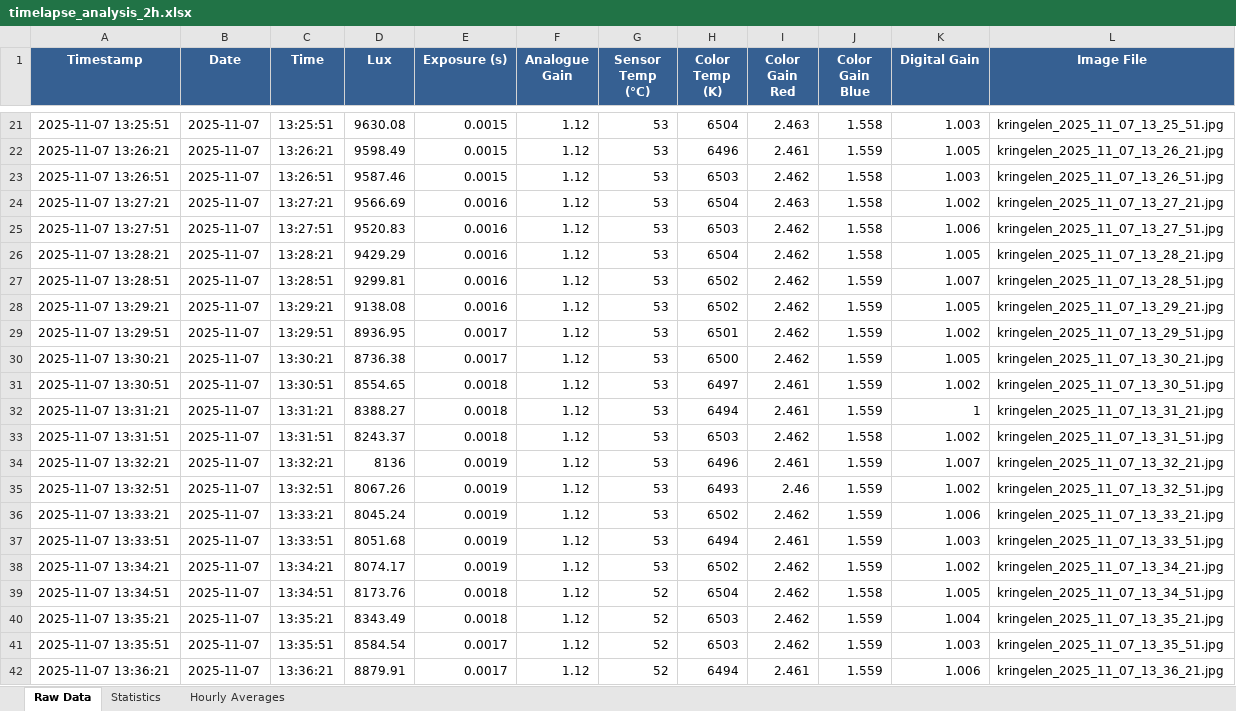
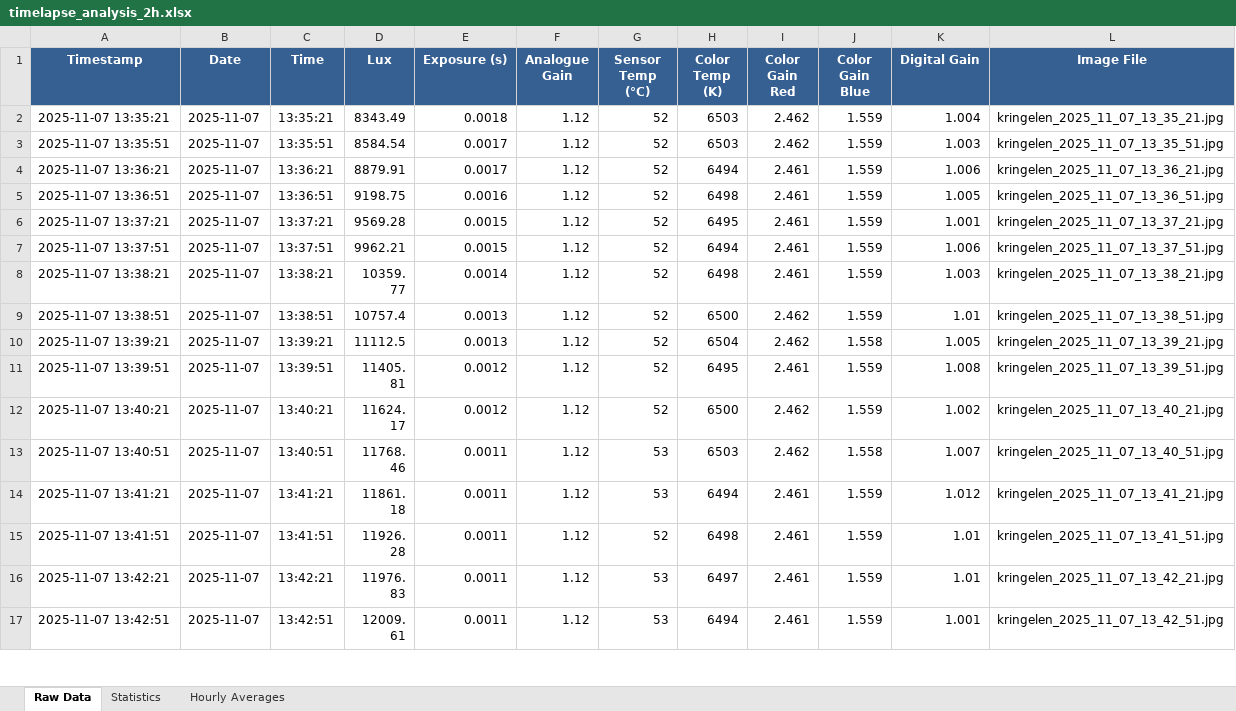
Before and after one commit to ekstremedia/raspilapse, an Excel workbook: graphs/timelapse_analysis_2h.xlsx, sheet Raw Data, drawn as a sheet; only a part is shown, gaps mark what is left out; the shorter side is filled out with more unchanged rows; values as stored, in another font and other column widths than the file's, no borders; removed rows and columns are numbered as before the commit, all else as after; the diff covers the shown part only; the diff names each change by its address in the sheet, - before the commit and + after, or states it on an @@ line.

```diff
--- a/graphs/timelapse_analysis_2h.xlsx (sheet Raw Data)
+++ b/graphs/timelapse_analysis_2h.xlsx (sheet Raw Data)
-row 21: 2025-11-07 13:25:51 | 2025-11-07 | 13:25:51 | 9630.08 | 0.0015 | 1.12 | 53 | 6504 | 2.463 | 1.558 | 1.003 | kringelen_2025_11_07_13_25_51.jpg
-row 22: 2025-11-07 13:26:21 | 2025-11-07 | 13:26:21 | 9598.49 | 0.0015 | 1.12 | 53 | 6496 | 2.461 | 1.559 | 1.005 | kringelen_2025_11_07_13_26_21.jpg
-row 23: 2025-11-07 13:26:51 | 2025-11-07 | 13:26:51 | 9587.46 | 0.0015 | 1.12 | 53 | 6503 | 2.462 | 1.558 | 1.003 | kringelen_2025_11_07_13_26_51.jpg
-row 24: 2025-11-07 13:27:21 | 2025-11-07 | 13:27:21 | 9566.69 | 0.0016 | 1.12 | 53 | 6504 | 2.463 | 1.558 | 1.002 | kringelen_2025_11_07_13_27_21.jpg
-row 25: 2025-11-07 13:27:51 | 2025-11-07 | 13:27:51 | 9520.83 | 0.0016 | 1.12 | 53 | 6503 | 2.462 | 1.558 | 1.006 | kringelen_2025_11_07_13_27_51.jpg
-row 26: 2025-11-07 13:28:21 | 2025-11-07 | 13:28:21 | 9429.29 | 0.0016 | 1.12 | 53 | 6504 | 2.462 | 1.558 | 1.005 | kringelen_2025_11_07_13_28_21.jpg
-row 27: 2025-11-07 13:28:51 | 2025-11-07 | 13:28:51 | 9299.81 | 0.0016 | 1.12 | 53 | 6502 | 2.462 | 1.559 | 1.007 | kringelen_2025_11_07_13_28_51.jpg
-row 28: 2025-11-07 13:29:21 | 2025-11-07 | 13:29:21 | 9138.08 | 0.0016 | 1.12 | 53 | 6502 | 2.462 | 1.559 | 1.005 | kringelen_2025_11_07_13_29_21.jpg
-row 29: 2025-11-07 13:29:51 | 2025-11-07 | 13:29:51 | 8936.95 | 0.0017 | 1.12 | 53 | 6501 | 2.462 | 1.559 | 1.002 | kringelen_2025_11_07_13_29_51.jpg
-row 30: 2025-11-07 13:30:21 | 2025-11-07 | 13:30:21 | 8736.38 | 0.0017 | 1.12 | 53 | 6500 | 2.462 | 1.559 | 1.005 | kringelen_2025_11_07_13_30_21.jpg
-row 31: 2025-11-07 13:30:51 | 2025-11-07 | 13:30:51 | 8554.65 | 0.0018 | 1.12 | 53 | 6497 | 2.461 | 1.559 | 1.002 | kringelen_2025_11_07_13_30_51.jpg
-row 32: 2025-11-07 13:31:21 | 2025-11-07 | 13:31:21 | 8388.27 | 0.0018 | 1.12 | 53 | 6494 | 2.461 | 1.559 | 1 | kringelen_2025_11_07_13_31_21.jpg
-row 33: 2025-11-07 13:31:51 | 2025-11-07 | 13:31:51 | 8243.37 | 0.0018 | 1.12 | 53 | 6503 | 2.462 | 1.558 | 1.002 | kringelen_2025_11_07_13_31_51.jpg
-row 34: 2025-11-07 13:32:21 | 2025-11-07 | 13:32:21 | 8136 | 0.0019 | 1.12 | 53 | 6496 | 2.461 | 1.559 | 1.007 | kringelen_2025_11_07_13_32_21.jpg
-row 35: 2025-11-07 13:32:51 | 2025-11-07 | 13:32:51 | 8067.26 | 0.0019 | 1.12 | 53 | 6493 | 2.46 | 1.559 | 1.002 | kringelen_2025_11_07_13_32_51.jpg
-row 36: 2025-11-07 13:33:21 | 2025-11-07 | 13:33:21 | 8045.24 | 0.0019 | 1.12 | 53 | 6502 | 2.462 | 1.559 | 1.006 | kringelen_2025_11_07_13_33_21.jpg
-row 37: 2025-11-07 13:33:51 | 2025-11-07 | 13:33:51 | 8051.68 | 0.0019 | 1.12 | 53 | 6494 | 2.461 | 1.559 | 1.003 | kringelen_2025_11_07_13_33_51.jpg
-row 38: 2025-11-07 13:34:21 | 2025-11-07 | 13:34:21 | 8074.17 | 0.0019 | 1.12 | 53 | 6502 | 2.462 | 1.559 | 1.002 | kringelen_2025_11_07_13_34_21.jpg
-row 39: 2025-11-07 13:34:51 | 2025-11-07 | 13:34:51 | 8173.76 | 0.0018 | 1.12 | 52 | 6504 | 2.462 | 1.558 | 1.005 | kringelen_2025_11_07_13_34_51.jpg
```
Also changed, not shown: 38 added rows and 19 removed rows elsewhere in this sheet, sheet Statistics, sheet Hourly Averages, graphs/timelapse_analysis_24h.xlsx, 3 other files.
